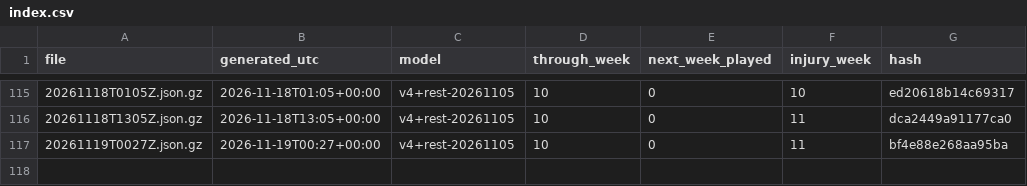
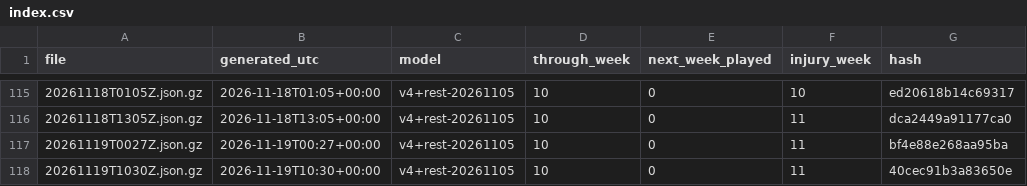
Before and after one commit to niksmdmarketing/NFLFutures, a CSV file: 2026/index.csv, drawn as a sheet; only a part is shown, gaps mark what is left out; the diff names each change by its address in the sheet, - before the commit and + after, or states it on an @@ line.

```diff
--- a/2026/index.csv
+++ b/2026/index.csv
+row 118: 20261119T1030Z.json.gz | 2026-11-19T10:30+00:00 | v4+rest-20261105 | 10 | 0 | 11 | 40cec91b3a83650e
```
Also changed, not shown: nbl/2026/index.csv, nfl/2026/index.csv, 5 other files.
